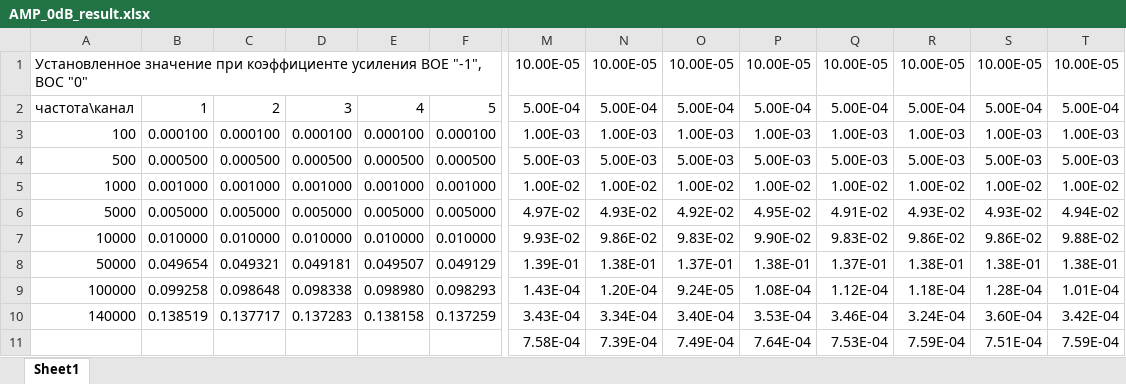
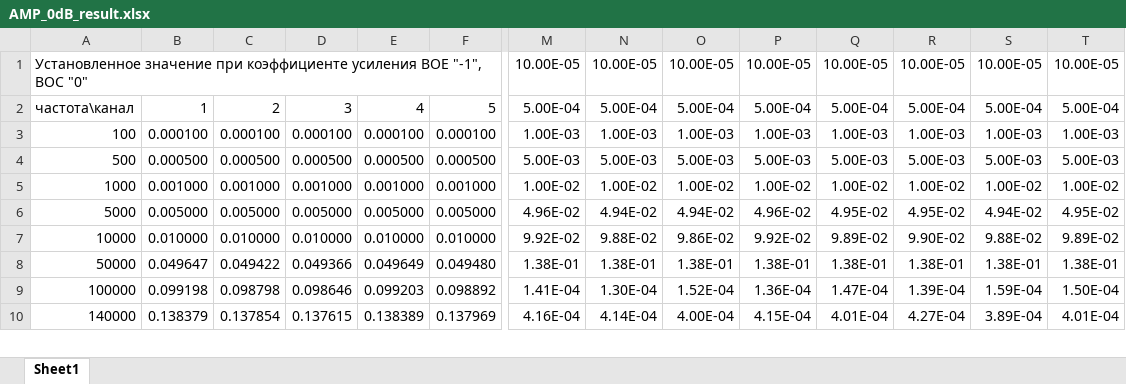
Before and after one commit to ShaevAndr/boc8_tuning, an Excel workbook: AMP_0dB_result.xlsx, sheet Sheet1, drawn as a sheet; only a part is shown, gaps mark what is left out; values as stored, in another font and other column widths than the file's, no borders; conditional formats not drawn; removed rows and columns are numbered as before the commit, all else as after; rows hold the shown columns only; the diff covers the shown part only; the diff names each change by its address in the sheet, - before the commit and + after, or states it on an @@ line.

```diff
--- a/AMP_0dB_result.xlsx (sheet Sheet1)
+++ b/AMP_0dB_result.xlsx (sheet Sheet1)
-M6: 4.97E-02
+M6: 4.96E-02
-N6: 4.93E-02
+N6: 4.94E-02
-O6: 4.92E-02
+O6: 4.94E-02
-P6: 4.95E-02
+P6: 4.96E-02
-Q6: 4.91E-02
+Q6: 4.95E-02
-R6: 4.93E-02
+R6: 4.95E-02
-S6: 4.93E-02
+S6: 4.94E-02
-T6: 4.94E-02
+T6: 4.95E-02
-M7: 9.93E-02
+M7: 9.92E-02
-N7: 9.86E-02
+N7: 9.88E-02
-O7: 9.83E-02
+O7: 9.86E-02
-P7: 9.90E-02
+P7: 9.92E-02
-Q7: 9.83E-02
+Q7: 9.89E-02
-R7: 9.86E-02
+R7: 9.90E-02
-S7: 9.86E-02
+S7: 9.88E-02
-T7: 9.88E-02
+T7: 9.89E-02
-B8: 0.049654
+B8: 0.049647
-C8: 0.049321
+C8: 0.049422
-D8: 0.049181
+D8: 0.049366
-E8: 0.049507
+E8: 0.049649
-F8: 0.049129
+F8: 0.049480
-M8: 1.39E-01
+M8: 1.38E-01
-O8: 1.37E-01
+O8: 1.38E-01
-Q8: 1.37E-01
+Q8: 1.38E-01
-row 9: 100000 | 0.099258 | 0.098648 | 0.098338 | 0.098980 | 0.098293 | 1.43E-04 | 1.20E-04 | 9.24E-05 | 1.08E-04 | 1.12E-04 | 1.18E-04 | 1.28E-04 | 1.01E-04
-row 10: 140000 | 0.138519 | 0.137717 | 0.137283 | 0.138158 | 0.137259 | 3.43E-04 | 3.34E-04 | 3.40E-04 | 3.53E-04 | 3.46E-04 | 3.24E-04 | 3.60E-04 | 3.42E-04
-row 11:  |  |  |  |  |  | 7.58E-04 | 7.39E-04 | 7.49E-04 | 7.64E-04 | 7.53E-04 | 7.59E-04 | 7.51E-04 | 7.59E-04
+row 9: 100000 | 0.099198 | 0.098798 | 0.098646 | 0.099203 | 0.098892 | 1.41E-04 | 1.30E-04 | 1.52E-04 | 1.36E-04 | 1.47E-04 | 1.39E-04 | 1.59E-04 | 1.50E-04
+row 10: 140000 | 0.138379 | 0.137854 | 0.137615 | 0.138389 | 0.137969 | 4.16E-04 | 4.14E-04 | 4.00E-04 | 4.15E-04 | 4.01E-04 | 4.27E-04 | 3.89E-04 | 4.01E-04
```
Also changed, not shown: 49 added rows, 48 removed rows and 151 edited cells elsewhere in this sheet, cross_channel_link_result.xlsx, АЧХ_result.xlsx, 3 other files.
